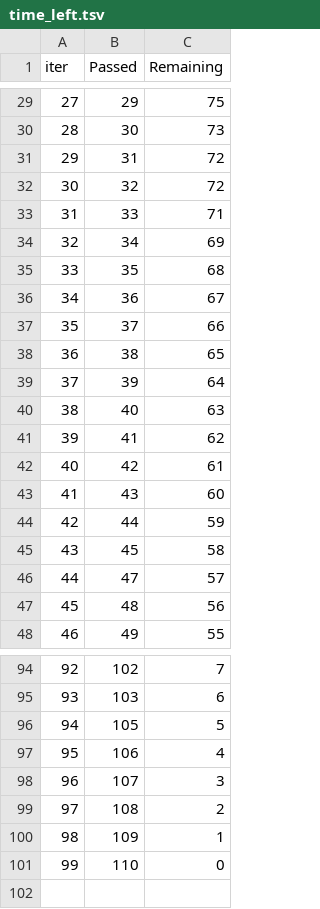
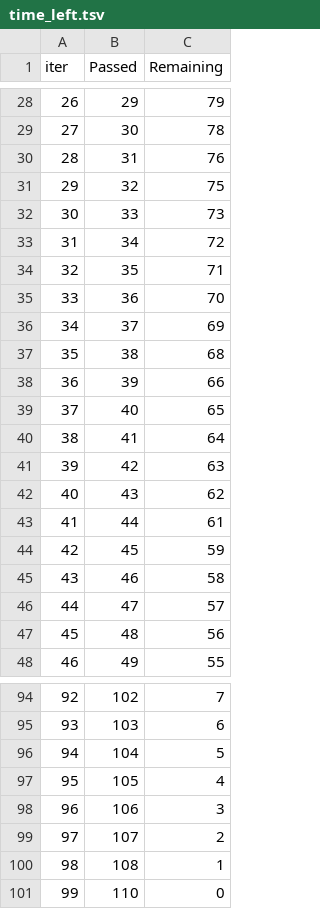
Before and after one commit to Maymach09/FirstMLProject, a TSV file: catboost_info/time_left.tsv, drawn as a sheet; only a part is shown, gaps mark what is left out; removed rows and columns are numbered as before the commit, all else as after; the diff covers the shown part only; the diff names each change by its address in the sheet, - before the commit and + after, or states it on an @@ line.

```diff
--- a/catboost_info/time_left.tsv
+++ b/catboost_info/time_left.tsv
@@ column A (iter) renumbered between rows 11 and 100 @@
-C28 (Remaining): 75
+C28 (Remaining): 79
-C29 (Remaining): 73
+C29 (Remaining): 78
-C30 (Remaining): 72
+C30 (Remaining): 76
-C31 (Remaining): 72
+C31 (Remaining): 75
-C32 (Remaining): 71
+C32 (Remaining): 73
-C33 (Remaining): 69
+C33 (Remaining): 72
-C34 (Remaining): 68
+C34 (Remaining): 71
-C35 (Remaining): 67
+C35 (Remaining): 70
-C36 (Remaining): 66
+C36 (Remaining): 69
-C37 (Remaining): 65
+C37 (Remaining): 68
-C38 (Remaining): 64
+C38 (Remaining): 66
-C39 (Remaining): 63
+C39 (Remaining): 65
-C40 (Remaining): 62
+C40 (Remaining): 64
-C41 (Remaining): 61
+C41 (Remaining): 63
-C42 (Remaining): 60
+C42 (Remaining): 62
-C43 (Remaining): 59
+C43 (Remaining): 61
-C44 (Remaining): 58
+C44 (Remaining): 59
+row 45: 43 | 46 | 58
+row 96: 94 | 104 | 5
-C97 (Remaining): 5
+C97 (Remaining): 4
-C98 (Remaining): 4
+C98 (Remaining): 3
-C99 (Remaining): 3
+C99 (Remaining): 2
-C100 (Remaining): 2
+C100 (Remaining): 1
-row 100: 98 | 109 | 1
```
Also changed, not shown: 8 added rows, 9 removed rows and 51 edited cells elsewhere in this file, Notebook/data/exams.csv, artifacts/data.csv, 13 other files.
